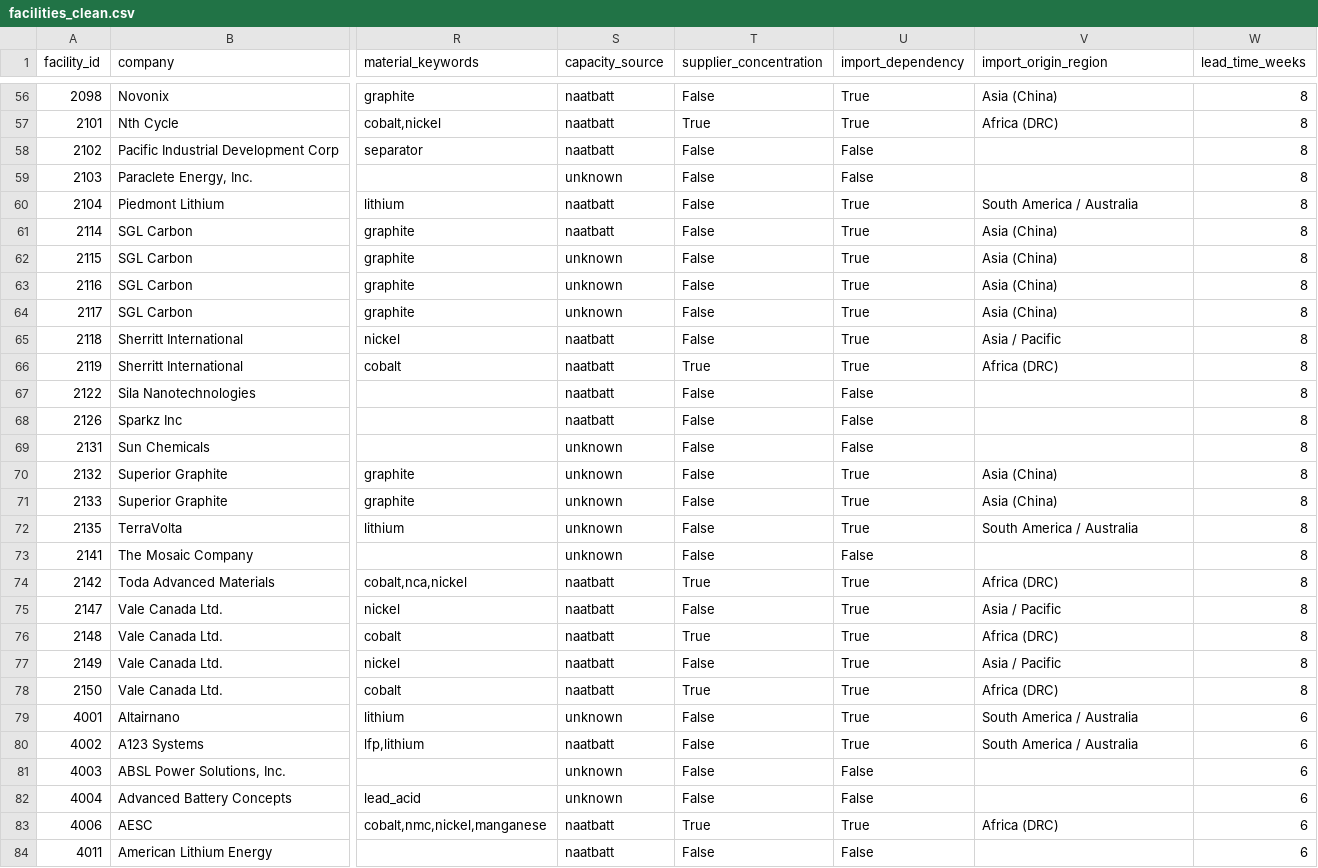
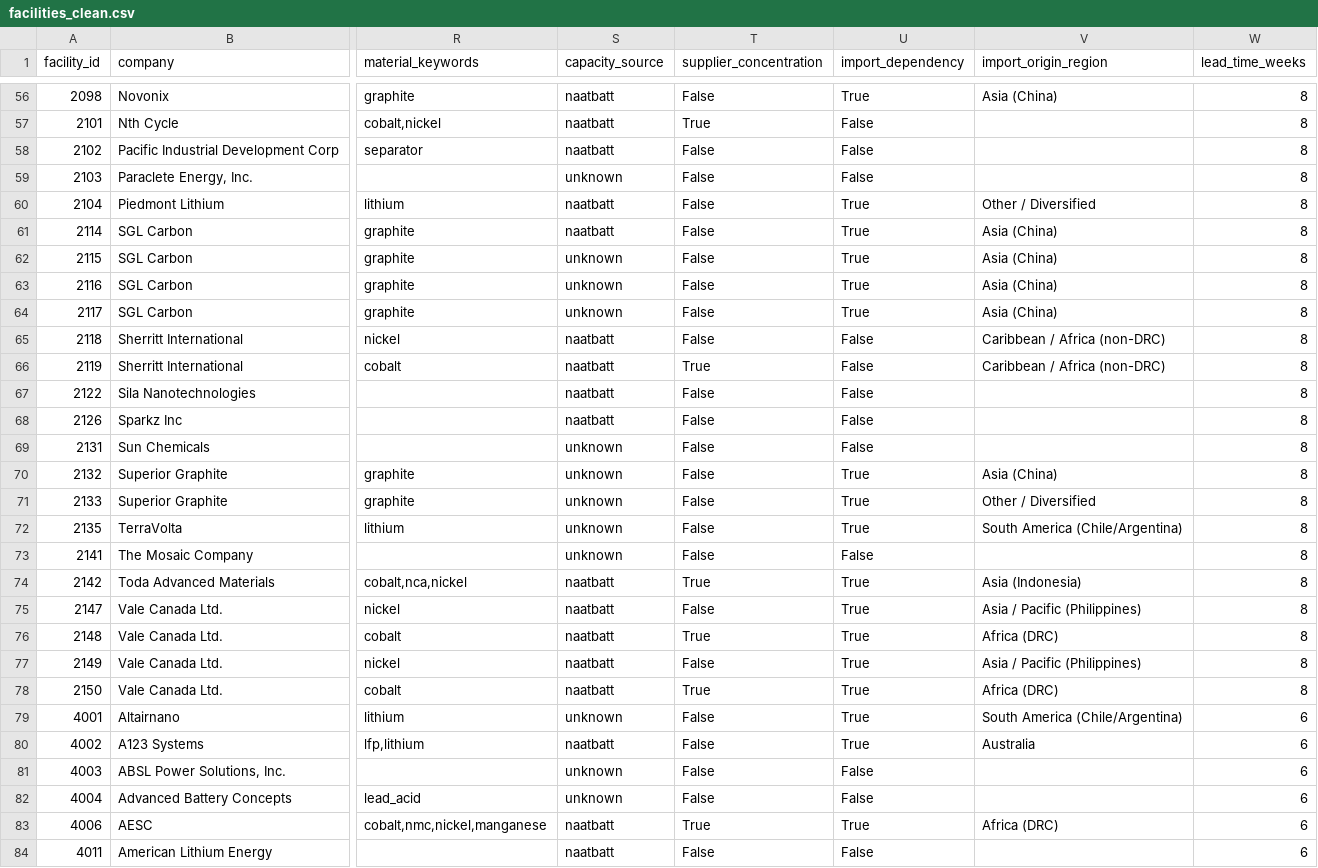
Before and after one commit to yut29/sc_risk_system, a CSV file: data/facilities_clean.csv, drawn as a sheet; only a part is shown, gaps mark what is left out; the diff covers the shown part only; the diff names each change by its address in the sheet, - before the commit and + after, or states it on an @@ line.

Commit message:
Redesign seed generation, add risk tiers, seed-status signaling, tests
Seed generation (network_agent.py):
- Replace hardcoded "seeds must be Midstream-BGM" with a structural rule:
  any material+region candidate is a seed unless another candidate can
  already reach it via the graph (_find_root_seeds) — works for any tier,
  not just BGM, while still avoiding double-counting.
- Add seed_generation_status ("rule_matched" / "no_seed_found") so an
  unsupported event type (facility-specific, tier-wide domestic, logistics)
  is distinguishable from a genuine "no exposure found" result.

Data (build_facilities.py, facilities_clean.csv, knowledge_graph.json):
- import_origin_region: weighted per-facility draw from real USGS supplier
  concentration shares instead of one fixed dominant country per material
  (e.g. cobalt was 100% "Africa (DRC)"; now 73/14/13 DRC/Indonesia/other).
- NMC/NCA now imply their constituent raw materials (cobalt/nickel/
  manganese) during keyword extraction, fixing missed matches when a
  product description only names the cathode chemistry.

Synthesis/Validation:
- Quantile-based High/Medium/Low risk tiers (rank-based to avoid collapsing
  a tier to zero under heavy score ties).
- Fix Top-3 showing the same physical site 2-3x (NAATBatt rows are per
  material-product-line, not per site) — dedupe by company+city+state.
- Deterministic, non-LLM short-circuit report for seed_generation_status=
  "no_seed_found": the LLM was observed contradicting its own "can't
  classify this" caveat two sections later. Validation Agent short-circuits
  the same case to avoid a pointless retry loop.
- Rename "Direct/Affected" to "Primary/Potentially Exposed" in report
  language to stop implying geographic (vs. import-dependency) presence.

UI:
- Split exposure metrics into three non-interchangeable denominators
  (full network / material sub-network / propagation), add a Risk Level
  card, a no_seed_found warning banner, and an empty-state message for
  Top 3. Remove the Upstream Mining Capacity card (near-always 0%/100%
  for import-driven events, confusing next to the cards above it).

Tests:
- New tests/ (pytest): scenario tests for S1-S3 and hallucination checks
  (docs/test_plan.md Ebene 3+4), plus regression tests for every bug fixed
  above (Top-3 dedup, root-seed logic, risk-tier ties, seed-status
  signaling). 40 tests, deterministic, no LLM calls required.

```diff
--- a/data/facilities_clean.csv
+++ b/data/facilities_clean.csv
-U57 (import_dependency): True
+U57 (import_dependency): False
-V57 (import_origin_region): Africa (DRC)
+V57 (import_origin_region): (empty)
-V60 (import_origin_region): South America / Australia
+V60 (import_origin_region): Other / Diversified
-U65:U66 (import_dependency): True
+U65:U66 (import_dependency): False
-V65 (import_origin_region): Asia / Pacific
+V65 (import_origin_region): Caribbean / Africa (non-DRC)
-V66 (import_origin_region): Africa (DRC)
+V66 (import_origin_region): Caribbean / Africa (non-DRC)
-V71 (import_origin_region): Asia (China)
+V71 (import_origin_region): Other / Diversified
-V72 (import_origin_region): South America / Australia
+V72 (import_origin_region): South America (Chile/Argentina)
-V74 (import_origin_region): Africa (DRC)
+V74 (import_origin_region): Asia (Indonesia)
-V75 (import_origin_region): Asia / Pacific
+V75 (import_origin_region): Asia / Pacific (Philippines)
-V77 (import_origin_region): Asia / Pacific
+V77 (import_origin_region): Asia / Pacific (Philippines)
-V79 (import_origin_region): South America / Australia
+V79 (import_origin_region): South America (Chile/Argentina)
-V80 (import_origin_region): South America / Australia
+V80 (import_origin_region): Australia
```
Also changed, not shown: 66 edited cells elsewhere in this file, 12 other files.
